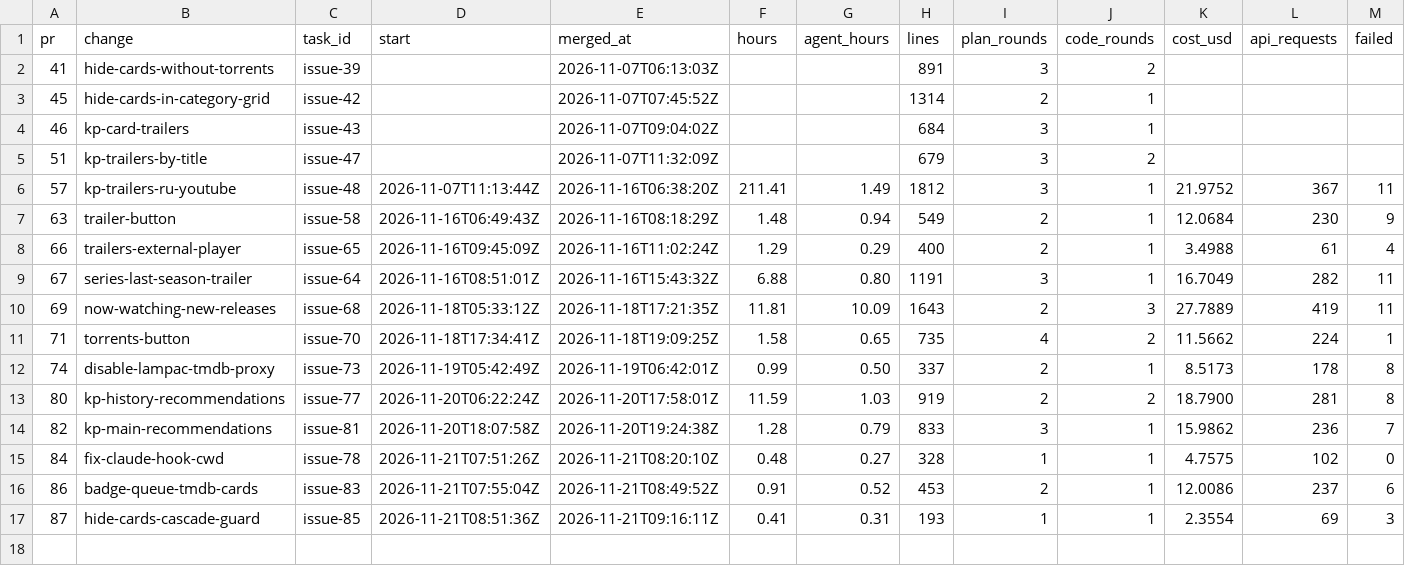
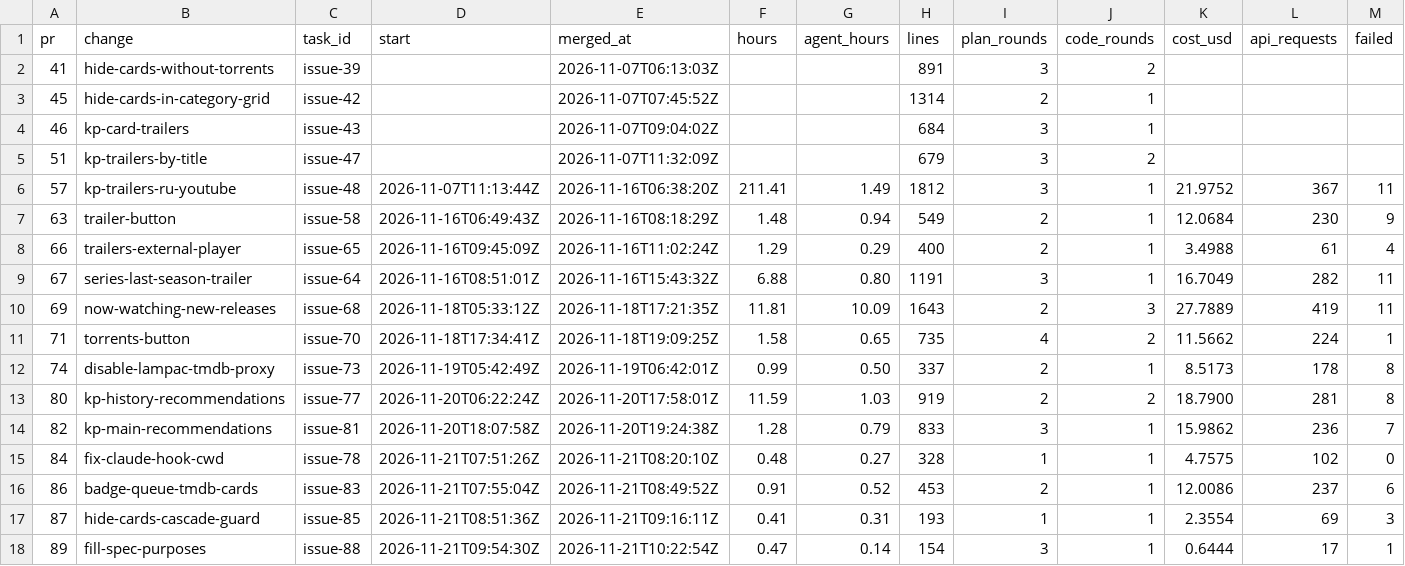
Before and after one commit to ekolvah/lampa-mediacenter, a CSV file: task-readings.csv, drawn as a sheet; only a part is shown; rows hold the shown columns only; the diff names each change by its address in the sheet, - before the commit and + after, or states it on an @@ line.

```diff
--- a/task-readings.csv
+++ b/task-readings.csv
+row 18: 89 | fill-spec-purposes | issue-88 | 2026-11-21T09:54:30Z | 2026-11-21T10:22:54Z | 0.47 | 0.14 | 154 | 3 | 1 | 0.6444 | 17 | 1
```
